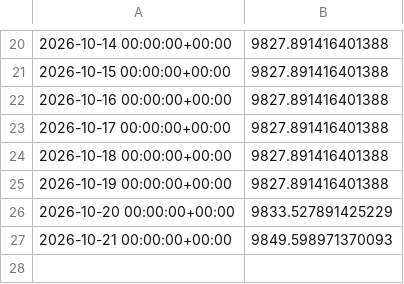
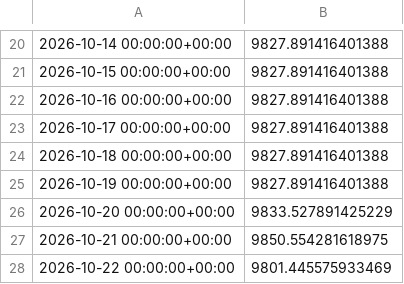
Before and after one commit to kreosus/portfolio-trading-engine, a CSV file: funding_momentum_1h/equity_daily.csv, drawn as a sheet; only a part is shown, gaps mark what is left out.

```diff
--- a/funding_momentum_1h/equity_daily.csv
+++ b/funding_momentum_1h/equity_daily.csv
@@ -26,2 +26,3 @@
 2026-10-20 00:00:00+00:00,9833.527891425229
-2026-10-21 00:00:00+00:00,9849.598971370093
+2026-10-21 00:00:00+00:00,9850.554281618975
+2026-10-22 00:00:00+00:00,9801.445575933469
```
Also changed, not shown: funding_momentum_1h/trades.csv, history.csv, 5 other files.
